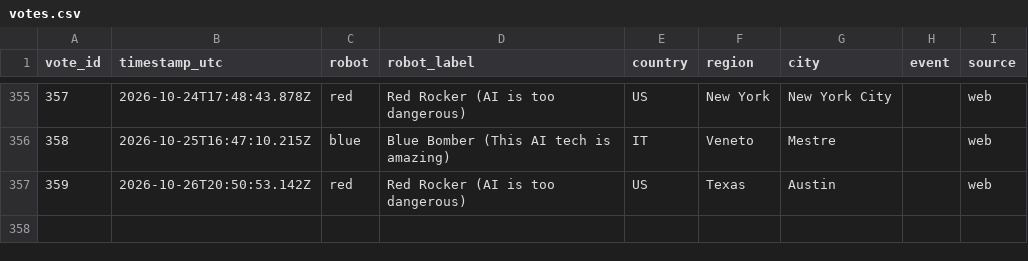
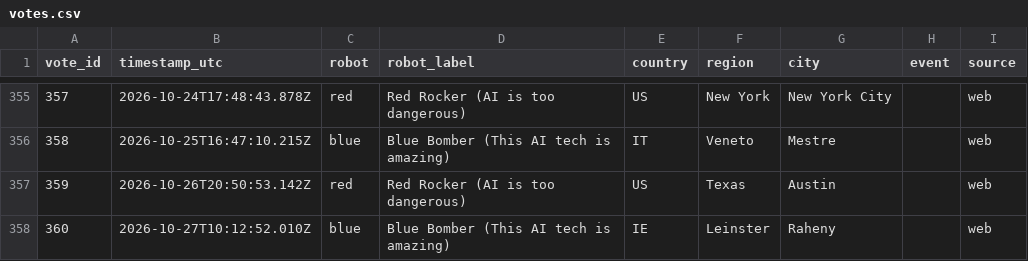
Before and after one commit to acotgreave/robot-vote, a CSV file: data/votes.csv, drawn as a sheet; only a part is shown, gaps mark what is left out; the diff names each change by its address in the sheet, - before the commit and + after, or states it on an @@ line.

```diff
--- a/data/votes.csv
+++ b/data/votes.csv
+row 358: 360 | 2026-10-27T10:12:52.010Z | blue | Blue Bomber (This AI tech is amazing) | IE | Leinster | Raheny |  | web
```
